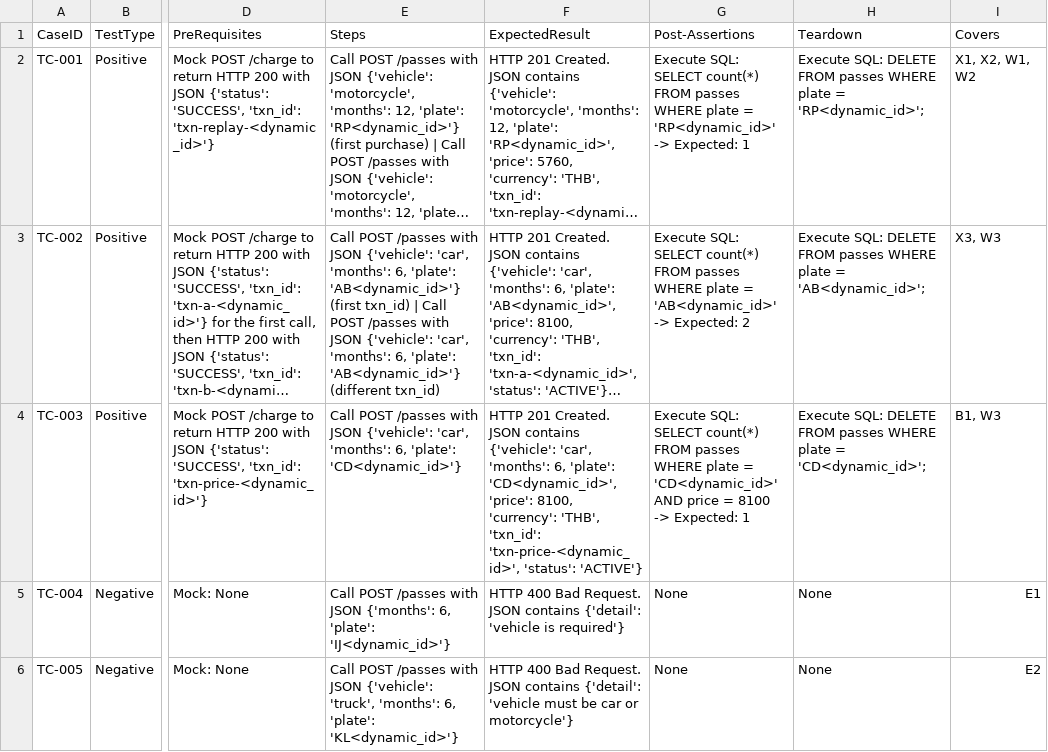
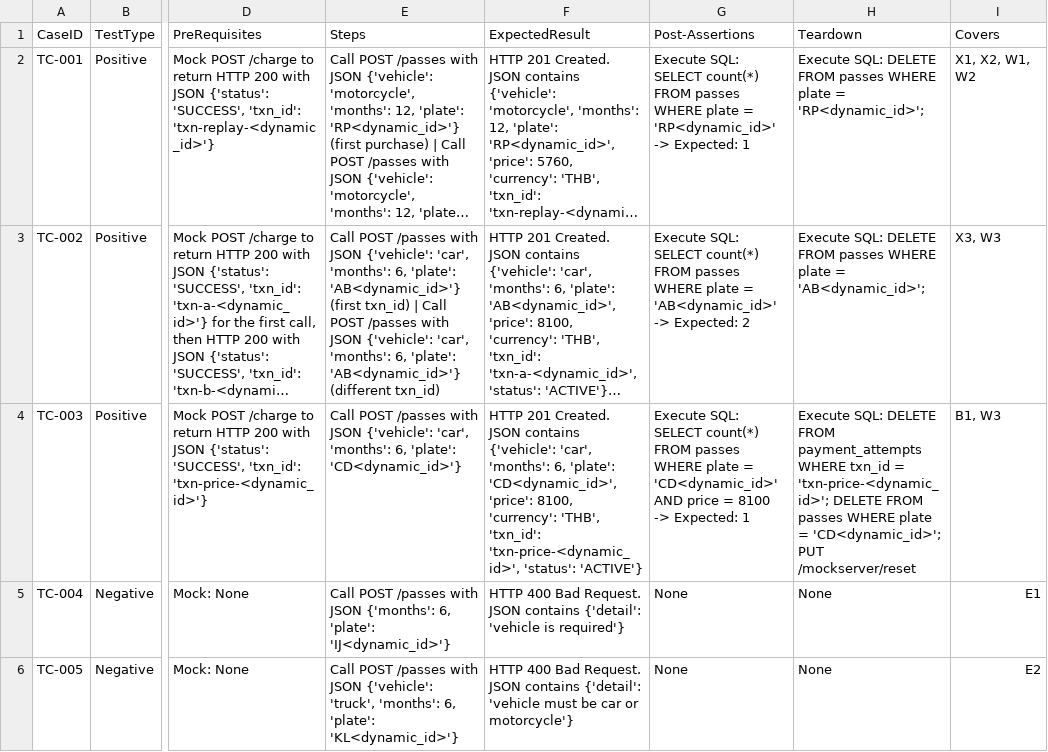
Before and after one commit to sakon779-lab/qa-automation-repo, a CSV file: test_designs/ONODE-23.csv, drawn as a sheet; only a part is shown, gaps mark what is left out; long unchanged cells end in …; the diff names each change by its address in the sheet, - before the commit and + after, or states it on an @@ line.

Commit message:
Add test design for ONODE-23

```diff
--- a/test_designs/ONODE-23.csv
+++ b/test_designs/ONODE-23.csv
-H4 (Teardown): …DELETE FROM passes WHERE plate = 'CD<dynamic_id>';
+H4 (Teardown): …DELETE FROM payment_attempts WHERE txn_id = 'txn-price-<dynamic_id>'; DELETE FROM passes WHERE plate = 'CD<dynamic_id>'; PUT /mockserver/reset
```
